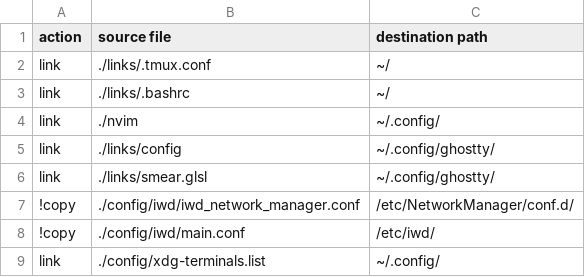
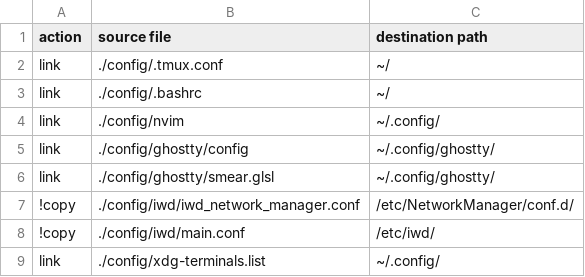
Before and after one commit to ishay320/dotfiles, a CSV file: files.csv, drawn as a sheet.

Commit message:
refactor(order): reordered the files and the links

```diff
--- a/files.csv
+++ b/files.csv
@@ -1,7 +1,7 @@
 action,source file,destination path
-link,./links/.tmux.conf,~/
-link,./links/.bashrc,~/
-link,./nvim,~/.config/
-link,./links/config,~/.config/ghostty/
-link,./links/smear.glsl,~/.config/ghostty/
+link,./config/.tmux.conf,~/
+link,./config/.bashrc,~/
+link,./config/nvim,~/.config/
+link,./config/ghostty/config,~/.config/ghostty/
+link,./config/ghostty/smear.glsl,~/.config/ghostty/
 !copy,./config/iwd/iwd_network_manager.conf,/etc/NetworkManager/conf.d/
```
Also changed, not shown: 12 other files.
